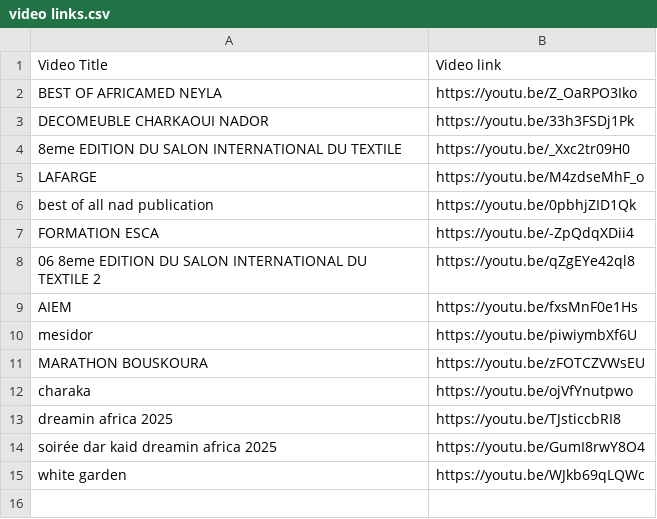
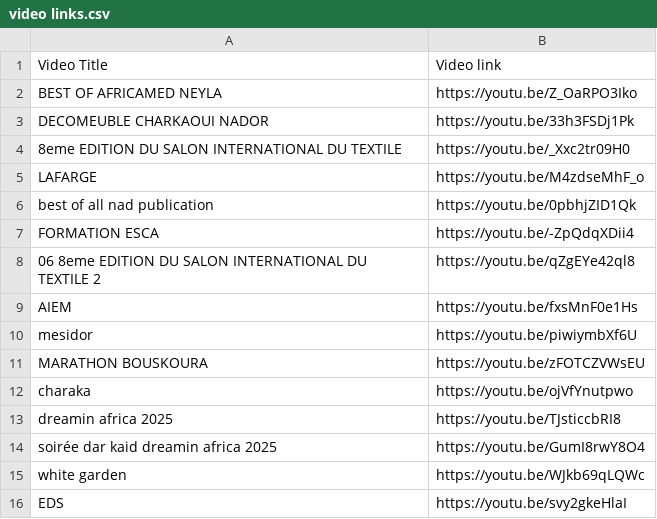
Before and after one commit to yassine700/neyla-vision, a CSV file: Nos Realisation/video links.csv, drawn as a sheet.

Commit message:
Update video links.csv with EDS link

```diff
--- a/Nos Realisation/video links.csv
+++ b/Nos Realisation/video links.csv
@@ -15 +15,2 @@ soirée dar kaid dreamin africa 2025,https://youtu.be/GumI8rwY8O4
 white garden,https://youtu.be/WJkb69qLQWc
+EDS,https://youtu.be/svy2gkeHlaI
```
